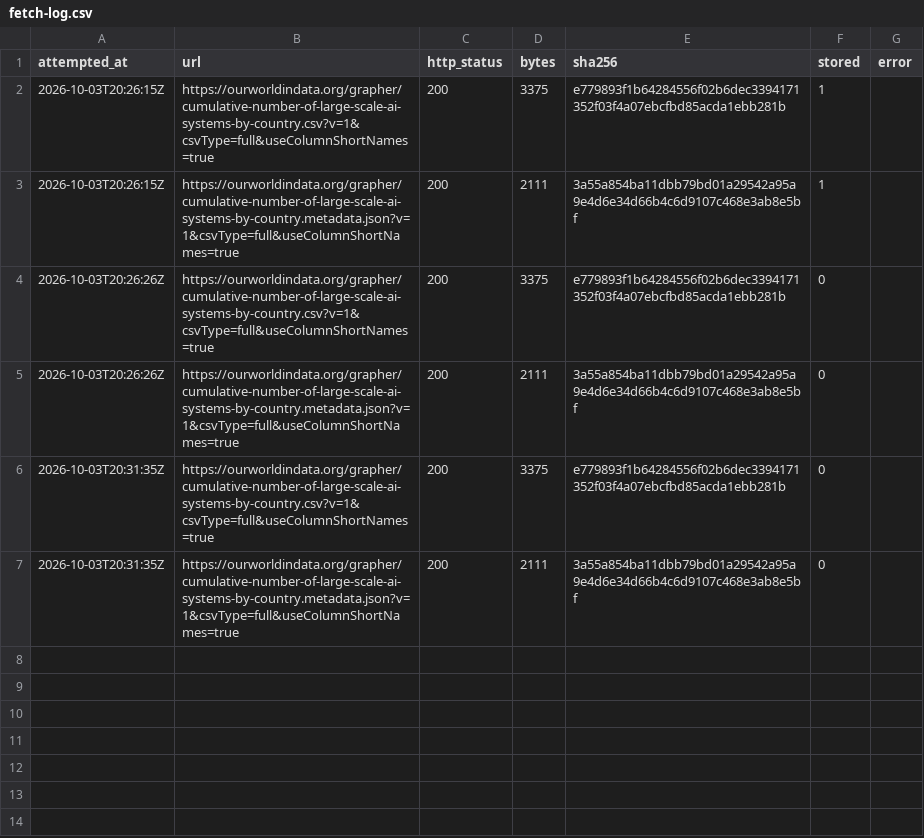
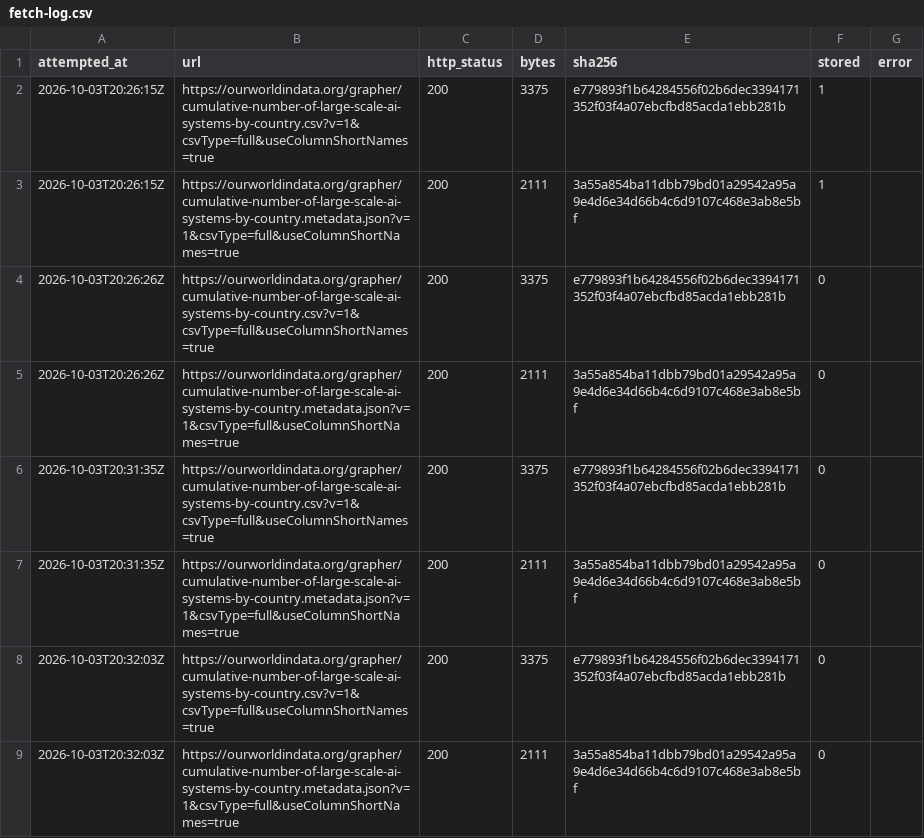
Before and after one commit to veraldar/bifrost, a CSV file: raw/owid/cumulative-number-of-large-scale-ai-systems-by-country/fetch-log.csv, drawn as a sheet; the diff names each change by its address in the sheet, - before the commit and + after, or states it on an @@ line.

```diff
--- a/raw/owid/cumulative-number-of-large-scale-ai-systems-by-country/fetch-log.csv
+++ b/raw/owid/cumulative-number-of-large-scale-ai-systems-by-country/fetch-log.csv
+row 8: 2026-10-03T20:32:03Z | https://ourworldindata.org/grapher/cumulative-number-of-large-scale-ai-systems-by-country.csv?v=1&csvType=full&useColumnShortNames=true | 200 | 3375 | e779893f1b64284556f02b6dec3394171352f03f4a07ebcfbd85acda1ebb281b | 0
+row 9: 2026-10-03T20:32:03Z | https://ourworldindata.org/grapher/cumulative-number-of-large-scale-ai-systems-by-country.metadata.json?v=1&csvType=full&useColumnShortNames=true | 200 | 2111 | 3a55a854ba11dbb79bd01a29542a95a9e4d6e34d66b4c6d9107c468e3ab8e5bf | 0
```
Also changed, not shown: raw/owid/deaths-in-armed-conflicts-by-region/fetch-log.csv, raw/owid/estimated-share-people-generative-ai/fetch-log.csv, 20 other files.
